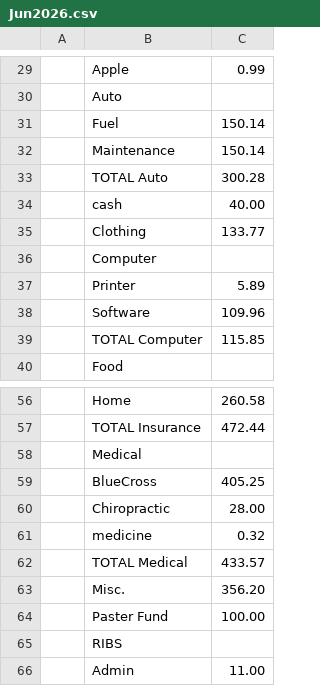
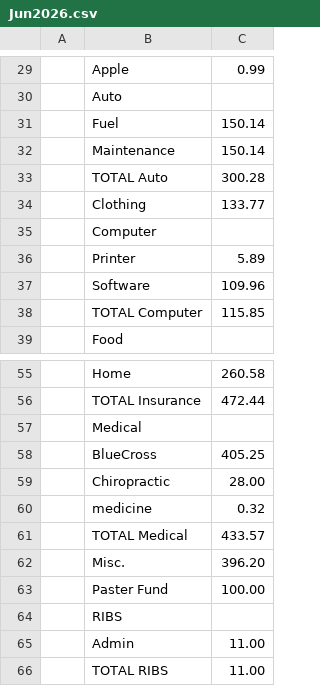
Before and after one commit to jwbranch3i/NewBudget, a CSV file: rawData/Jun2026.csv, drawn as a sheet; only a part is shown, gaps mark what is left out; the shorter side is filled out with more unchanged rows.

Commit message:
Remove cash entry from Auto category and update Misc. total in June 2026 budget data

```diff
--- a/rawData/Jun2026.csv
+++ b/rawData/Jun2026.csv
@@ -33,3 +33,2 @@
 ,"        TOTAL Auto",300.28,
-,"    cash",40.00,
 ,"    Clothing",133.77,
@@ -62,3 +61,3 @@
 ,"        TOTAL Medical",433.57,
-,"    Misc.",356.20,
+,"    Misc.",396.20,
 ,"    Paster Fund",100.00,
```
